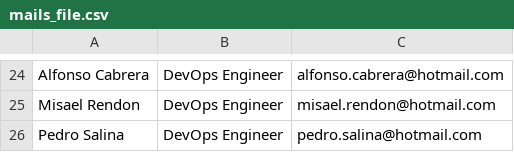
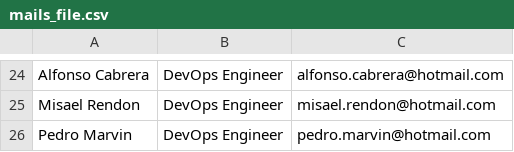
Before and after one commit to FernandoGutierrezG/challenge, a CSV file: mails_file.csv, drawn as a sheet; only a part is shown, gaps mark what is left out.

```diff
--- a/mails_file.csv
+++ b/mails_file.csv
@@ -25,2 +25,2 @@ Alfonso Cabrera,DevOps Engineer,alfonso.cabrera@hotmail.com
 Misael Rendon,DevOps Engineer,misael.rendon@hotmail.com
-Pedro Salina,DevOps Engineer,pedro.salina@hotmail.com
+Pedro Marvin,DevOps Engineer,pedro.marvin@hotmail.com
```
Also changed, not shown: 1 other file.
